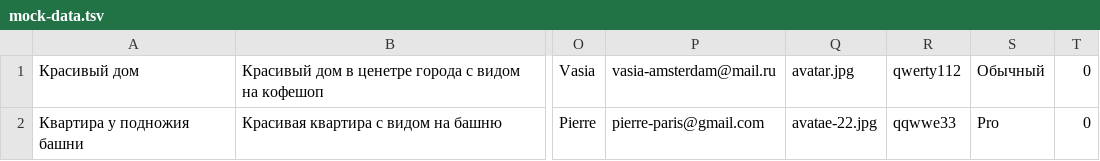
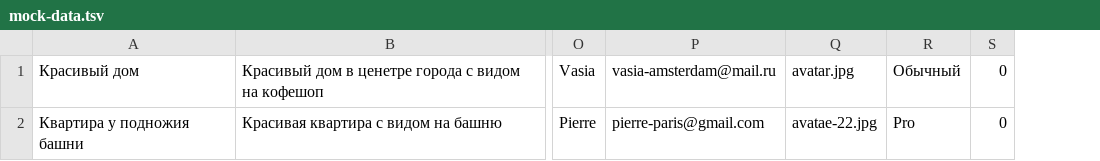
Before and after one commit to htmlacademy-nodejs-api/1927751-six-cities-7, a TSV file: mocks/mock-data.tsv, drawn as a sheet; only a part is shown, gaps mark what is left out; the diff names each change by its address in the sheet, - before the commit and + after, or states it on an @@ line.

```diff
--- a/mocks/mock-data.tsv
+++ b/mocks/mock-data.tsv
-column R, rows 1-2: qwerty112 | qqwwe33
```
Also changed, not shown: 4 other files.
